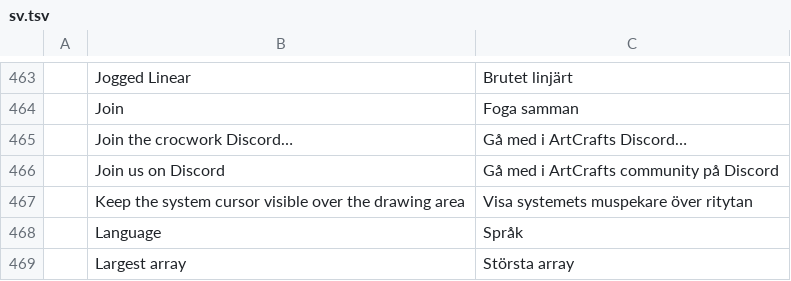
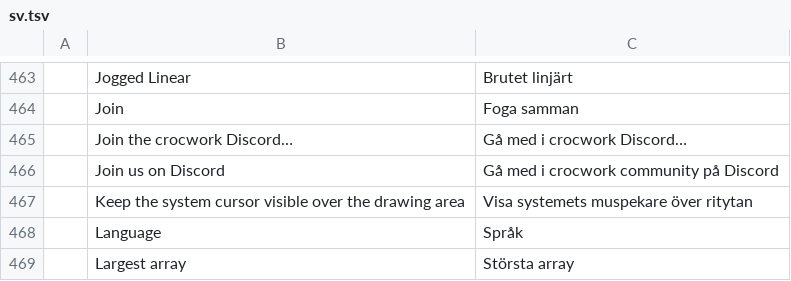
Before and after one commit to CROC101/crocwork-cad, a TSV file: crates/ui-egui/src/i18n/sv.tsv, drawn as a sheet; only a part is shown, gaps mark what is left out.

```diff
--- a/crates/ui-egui/src/i18n/sv.tsv
+++ b/crates/ui-egui/src/i18n/sv.tsv
@@ -464,4 +464,4 @@
 	Join	Foga samman
-	Join the crocwork Discord…	Gå med i ArtCrafts Discord…
-	Join us on Discord	Gå med i ArtCrafts community på Discord
+	Join the crocwork Discord…	Gå med i crocwork Discord…
+	Join us on Discord	Gå med i crocwork community på Discord
 	Keep the system cursor visible over the drawing area	Visa systemets muspekare över ritytan
```
Also changed, not shown: 1 other file.
